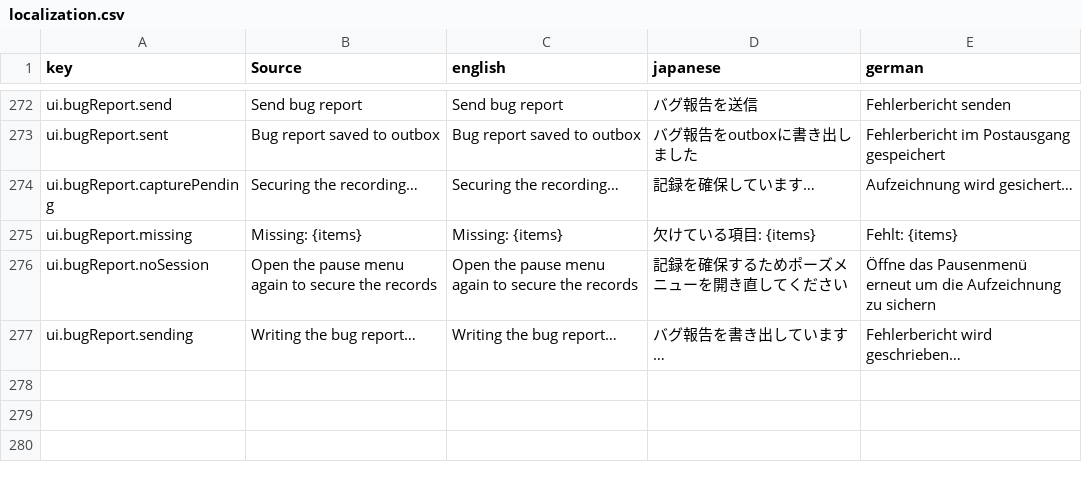
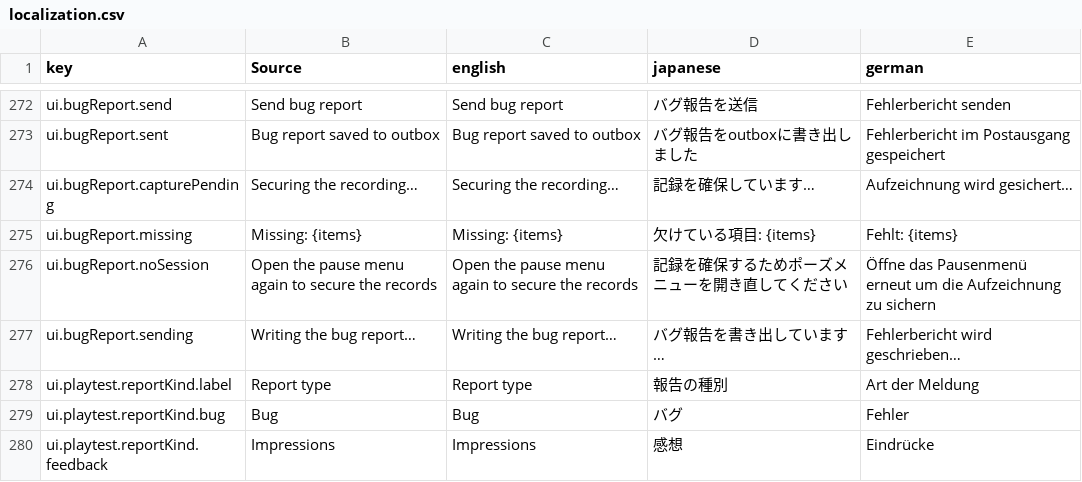
Before and after one commit to moorestech/moorestech, a CSV file: Localization/localization.csv, drawn as a sheet; only a part is shown, gaps mark what is left out; the diff names each change by its address in the sheet, - before the commit and + after, or states it on an @@ line.

```diff
--- a/Localization/localization.csv
+++ b/Localization/localization.csv
+row 278: ui.playtest.reportKind.label | Report type | Report type | 報告の種別 | Art der Meldung
+row 279: ui.playtest.reportKind.bug | Bug | Bug | バグ | Fehler
+row 280: ui.playtest.reportKind.feedback | Impressions | Impressions | 感想 | Eindrücke
```
Also changed, not shown: 5 other files.
